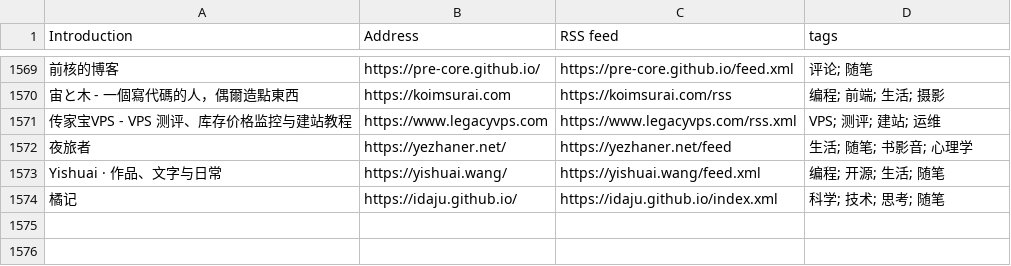
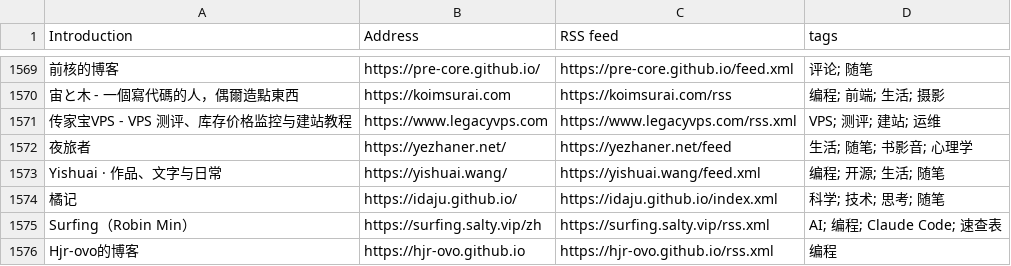
Before and after one commit to FreeWillDeveloper/forward, a CSV file: collections/ForwardCollections-chinese-independent-blogs/blogs-original.csv, drawn as a sheet; only a part is shown, gaps mark what is left out.

```diff
--- a/collections/ForwardCollections-chinese-independent-blogs/blogs-original.csv
+++ b/collections/ForwardCollections-chinese-independent-blogs/blogs-original.csv
@@ -1574 +1574,3 @@ Yishuai · 作品、文字与日常, https://yishuai.wang/, https://yishuai.wang
 橘记, https://idaju.github.io/, https://idaju.github.io/index.xml, 科学; 技术; 思考; 随笔
+Surfing（Robin Min）, https://surfing.salty.vip/zh, https://surfing.salty.vip/rss.xml, AI; 编程; Claude Code; 速查表
+Hjr-ovo的博客, https://hjr-ovo.github.io, https://hjr-ovo.github.io/rss.xml, 编程
```
Also changed, not shown: 14 other files.
